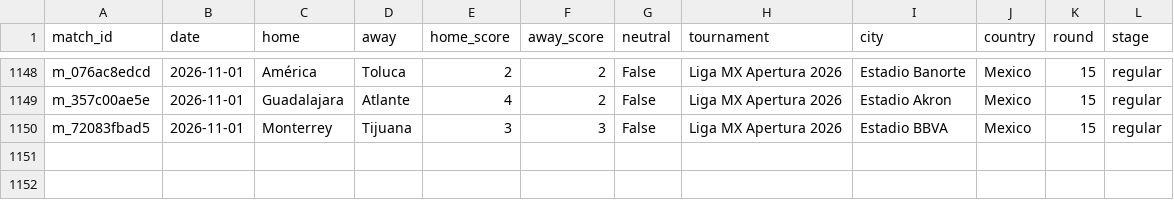
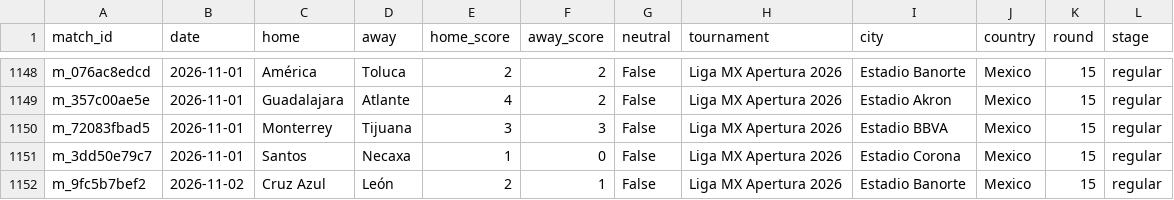
Before and after one commit to samuelramram/Predicciones, a CSV file: data/ligamx/matches_history.csv, drawn as a sheet; only a part is shown, gaps mark what is left out; the diff names each change by its address in the sheet, - before the commit and + after, or states it on an @@ line.

```diff
--- a/data/ligamx/matches_history.csv
+++ b/data/ligamx/matches_history.csv
+row 1151: m_3dd50e79c7 | 2026-11-01 | Santos | Necaxa | 1 | 0 | False | Liga MX Apertura 2026 | Estadio Corona | Mexico | 15 | regular
+row 1152: m_9fc5b7bef2 | 2026-11-02 | Cruz Azul | León | 2 | 1 | False | Liga MX Apertura 2026 | Estadio Banorte | Mexico | 15 | regular
```
Also changed, not shown: 4 other files.
